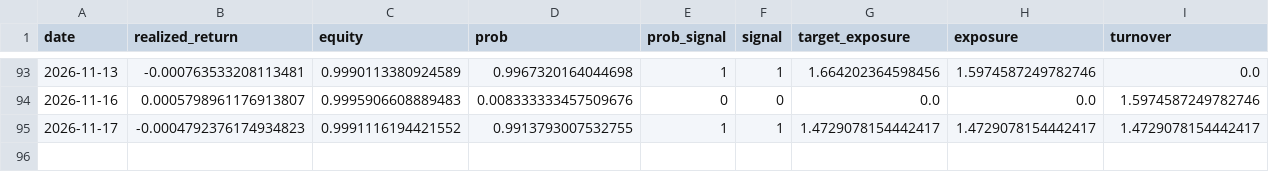
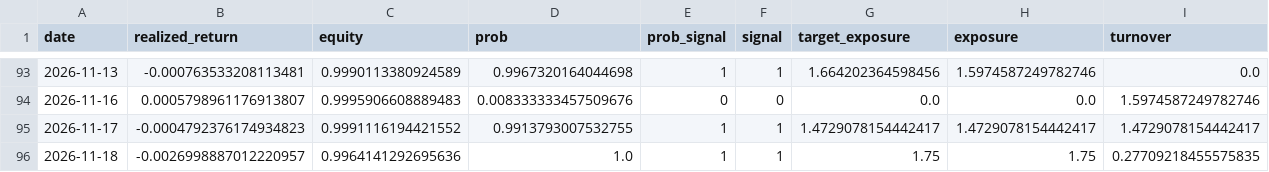
Before and after one commit to axt-22/fx-paper-trader1, a CSV file: docs/data/trade_log.csv, drawn as a sheet; only a part is shown, gaps mark what is left out; rows hold the shown columns only; the diff names each change by its address in the sheet, - before the commit and + after, or states it on an @@ line.

```diff
--- a/docs/data/trade_log.csv
+++ b/docs/data/trade_log.csv
+row 96: 2026-11-18 | -0.0026998887012220957 | 0.9964141292695636 | 1.0 | 1 | 1 | 1.75 | 1.75 | 0.27709218455575835
```
Also changed, not shown: 1 other file.
